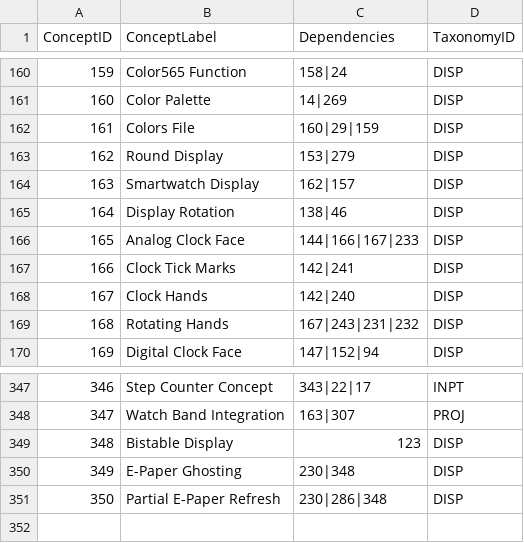
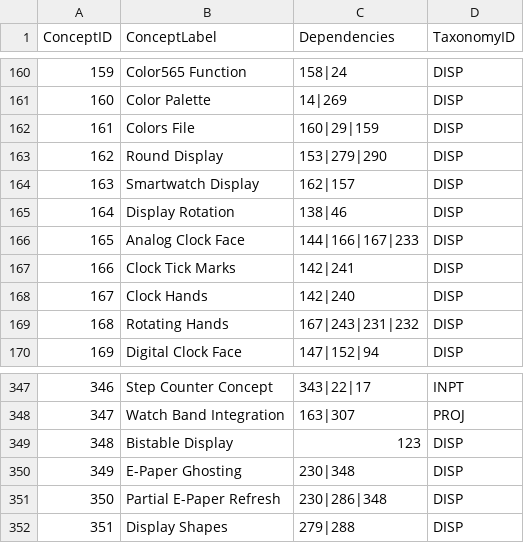
Before and after one commit to dmccreary/clocks-and-watches, a CSV file: docs/learning-graph/learning-graph.csv, drawn as a sheet; only a part is shown, gaps mark what is left out.

```diff
--- a/docs/learning-graph/learning-graph.csv
+++ b/docs/learning-graph/learning-graph.csv
@@ -162,3 +162,3 @@ ConceptID,ConceptLabel,Dependencies,TaxonomyID
 161,Colors File,160|29|159,DISP
-162,Round Display,153|279,DISP
+162,Round Display,153|279|290,DISP
 163,Smartwatch Display,162|157,DISP
@@ -351 +351,2 @@ ConceptID,ConceptLabel,Dependencies,TaxonomyID
 350,Partial E-Paper Refresh,230|286|348,DISP
+351,Display Shapes,279|288,DISP
```
Also changed, not shown: 8 other files.
